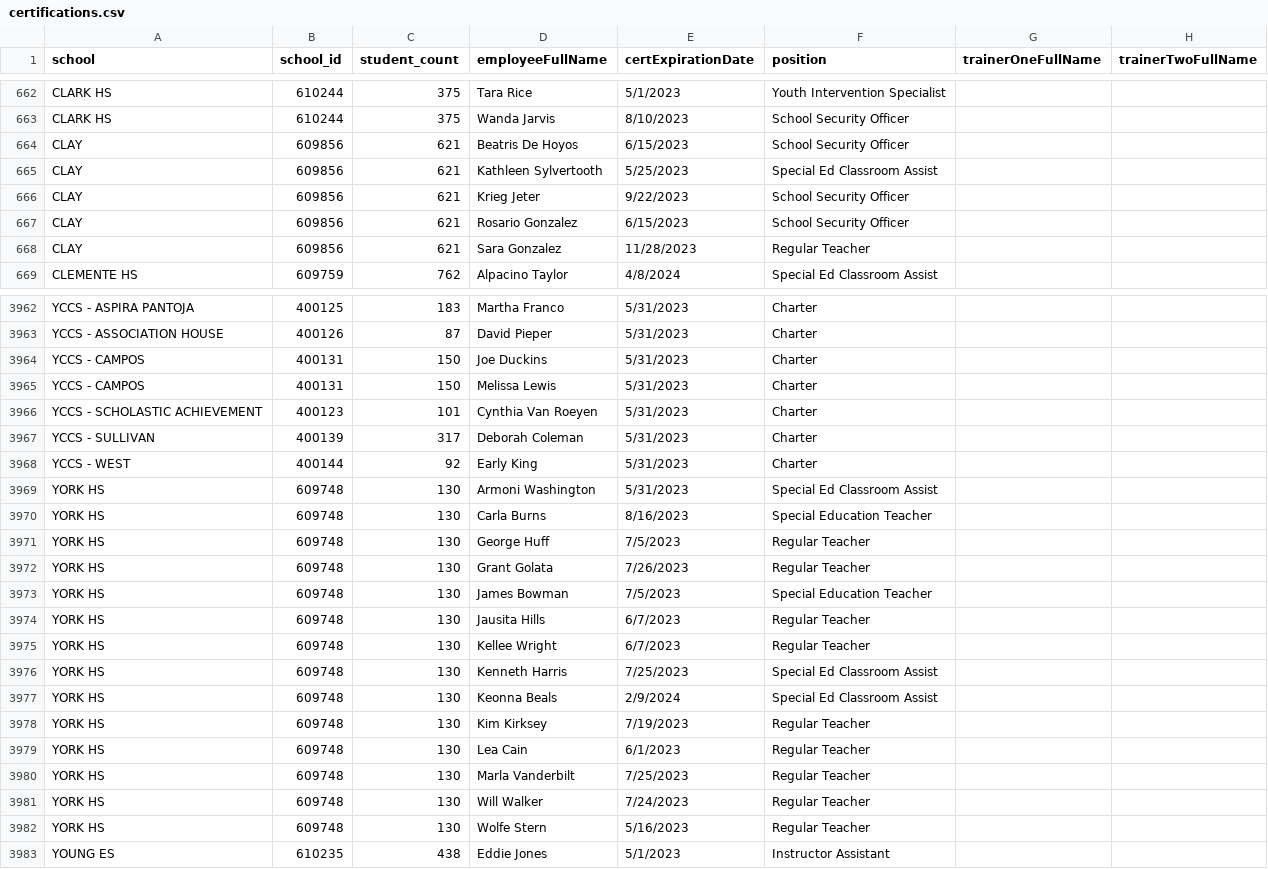
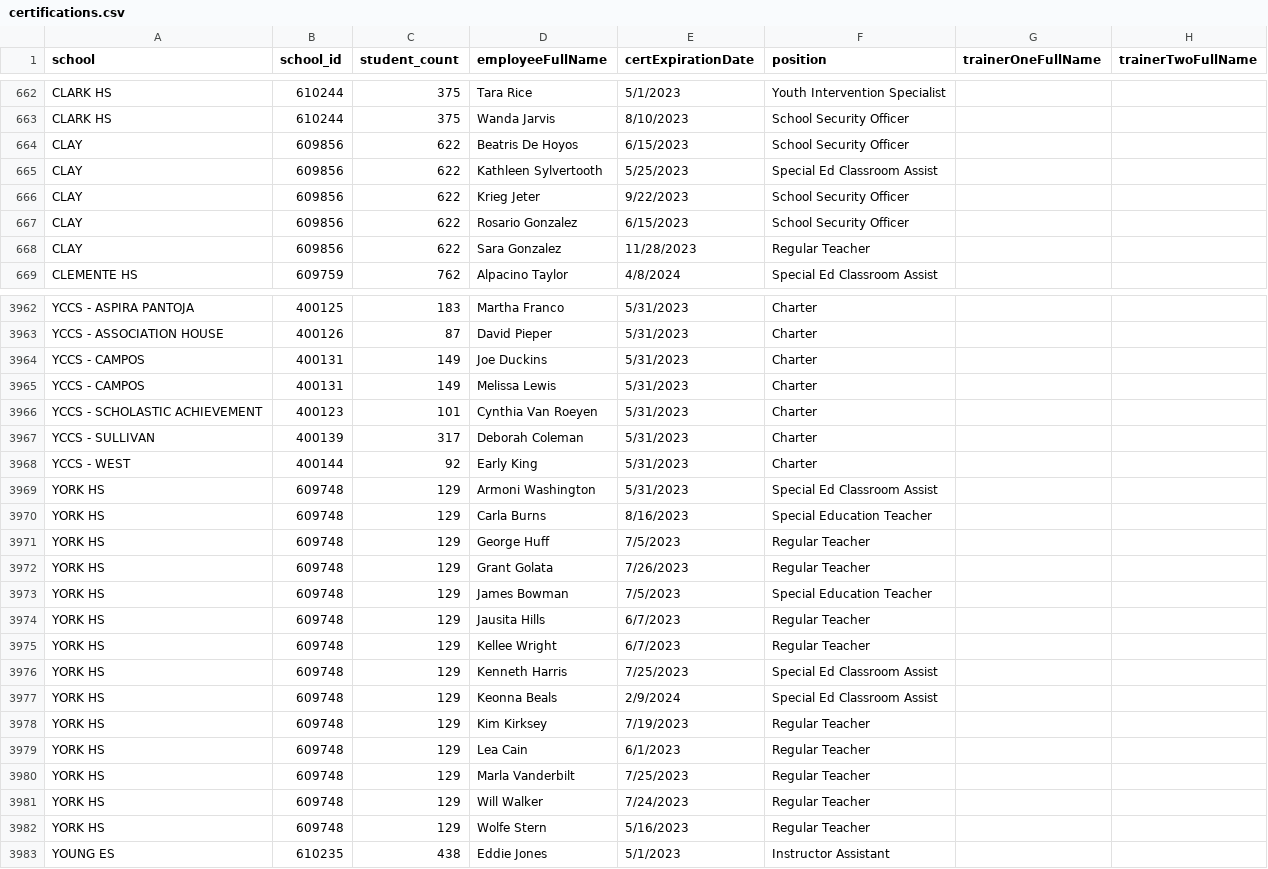
Before and after one commit to fgregg/restraint-certifications, a CSV file: certifications.csv, drawn as a sheet; only a part is shown, gaps mark what is left out; the diff covers the shown part only.

```diff
--- a/certifications.csv
+++ b/certifications.csv
@@ -663,7 +663,7 @@ CLARK HS,610244,375,Tara Rice,5/1/2023,Youth Intervention Specialist,,
 CLARK HS,610244,375,Wanda Jarvis,8/10/2023,School Security Officer,,
-CLAY,609856,621,Beatris De Hoyos,6/15/2023,School Security Officer,,
-CLAY,609856,621,Kathleen Sylvertooth,5/25/2023,Special Ed Classroom Assist,,
-CLAY,609856,621,Krieg Jeter,9/22/2023,School Security Officer,,
-CLAY,609856,621,Rosario Gonzalez,6/15/2023,School Security Officer,,
-CLAY,609856,621,Sara Gonzalez,11/28/2023,Regular Teacher,,
+CLAY,609856,622,Beatris De Hoyos,6/15/2023,School Security Officer,,
+CLAY,609856,622,Kathleen Sylvertooth,5/25/2023,Special Ed Classroom Assist,,
+CLAY,609856,622,Krieg Jeter,9/22/2023,School Security Officer,,
+CLAY,609856,622,Rosario Gonzalez,6/15/2023,School Security Officer,,
+CLAY,609856,622,Sara Gonzalez,11/28/2023,Regular Teacher,,
 CLEMENTE HS,609759,762,Alpacino Taylor,4/8/2024,Special Ed Classroom Assist,,
@@ -3963,4 +3963,4 @@ YCCS - ASPIRA PANTOJA,400125,183,Martha Franco,5/31/2023,Charter,,
 YCCS - ASSOCIATION HOUSE,400126,87,David Pieper,5/31/2023,Charter,,
-YCCS - CAMPOS,400131,150,Joe Duckins,5/31/2023,Charter,,
-YCCS - CAMPOS,400131,150,Melissa Lewis,5/31/2023,Charter,,
+YCCS - CAMPOS,400131,149,Joe Duckins,5/31/2023,Charter,,
+YCCS - CAMPOS,400131,149,Melissa Lewis,5/31/2023,Charter,,
 YCCS - SCHOLASTIC ACHIEVEMENT,400123,101,Cynthia Van Roeyen,5/31/2023,Charter,,
@@ -3968,16 +3968,16 @@ YCCS - SULLIVAN,400139,317,Deborah Coleman,5/31/2023,Charter,,
 YCCS - WEST,400144,92,Early King,5/31/2023,Charter,,
-YORK HS,609748,130,Armoni Washington,5/31/2023,Special Ed Classroom Assist,,
-YORK HS,609748,130,Carla Burns,8/16/2023,Special Education Teacher,,
-YORK HS,609748,130,George Huff,7/5/2023,Regular Teacher,,
-YORK HS,609748,130,Grant Golata,7/26/2023,Regular Teacher,,
-YORK HS,609748,130,James Bowman,7/5/2023,Special Education Teacher,,
-YORK HS,609748,130,Jausita Hills,6/7/2023,Regular Teacher,,
-YORK HS,609748,130,Kellee Wright,6/7/2023,Regular Teacher,,
-YORK HS,609748,130,Kenneth Harris,7/25/2023,Special Ed Classroom Assist,,
-YORK HS,609748,130,Keonna Beals,2/9/2024,Special Ed Classroom Assist,,
-YORK HS,609748,130,Kim Kirksey,7/19/2023,Regular Teacher,,
-YORK HS,609748,130,Lea Cain,6/1/2023,Regular Teacher,,
-YORK HS,609748,130,Marla Vanderbilt,7/25/2023,Regular Teacher,,
-YORK HS,609748,130,Will Walker,7/24/2023,Regular Teacher,,
-YORK HS,609748,130,Wolfe Stern,5/16/2023,Regular Teacher,,
+YORK HS,609748,129,Armoni Washington,5/31/2023,Special Ed Classroom Assist,,
+YORK HS,609748,129,Carla Burns,8/16/2023,Special Education Teacher,,
+YORK HS,609748,129,George Huff,7/5/2023,Regular Teacher,,
+YORK HS,609748,129,Grant Golata,7/26/2023,Regular Teacher,,
+YORK HS,609748,129,James Bowman,7/5/2023,Special Education Teacher,,
+YORK HS,609748,129,Jausita Hills,6/7/2023,Regular Teacher,,
+YORK HS,609748,129,Kellee Wright,6/7/2023,Regular Teacher,,
+YORK HS,609748,129,Kenneth Harris,7/25/2023,Special Ed Classroom Assist,,
+YORK HS,609748,129,Keonna Beals,2/9/2024,Special Ed Classroom Assist,,
+YORK HS,609748,129,Kim Kirksey,7/19/2023,Regular Teacher,,
+YORK HS,609748,129,Lea Cain,6/1/2023,Regular Teacher,,
+YORK HS,609748,129,Marla Vanderbilt,7/25/2023,Regular Teacher,,
+YORK HS,609748,129,Will Walker,7/24/2023,Regular Teacher,,
+YORK HS,609748,129,Wolfe Stern,5/16/2023,Regular Teacher,,
 YOUNG ES,610235,438,Eddie Jones,5/1/2023,Instructor Assistant,,
```
Also changed, not shown: 146 edited cells elsewhere in this file.
